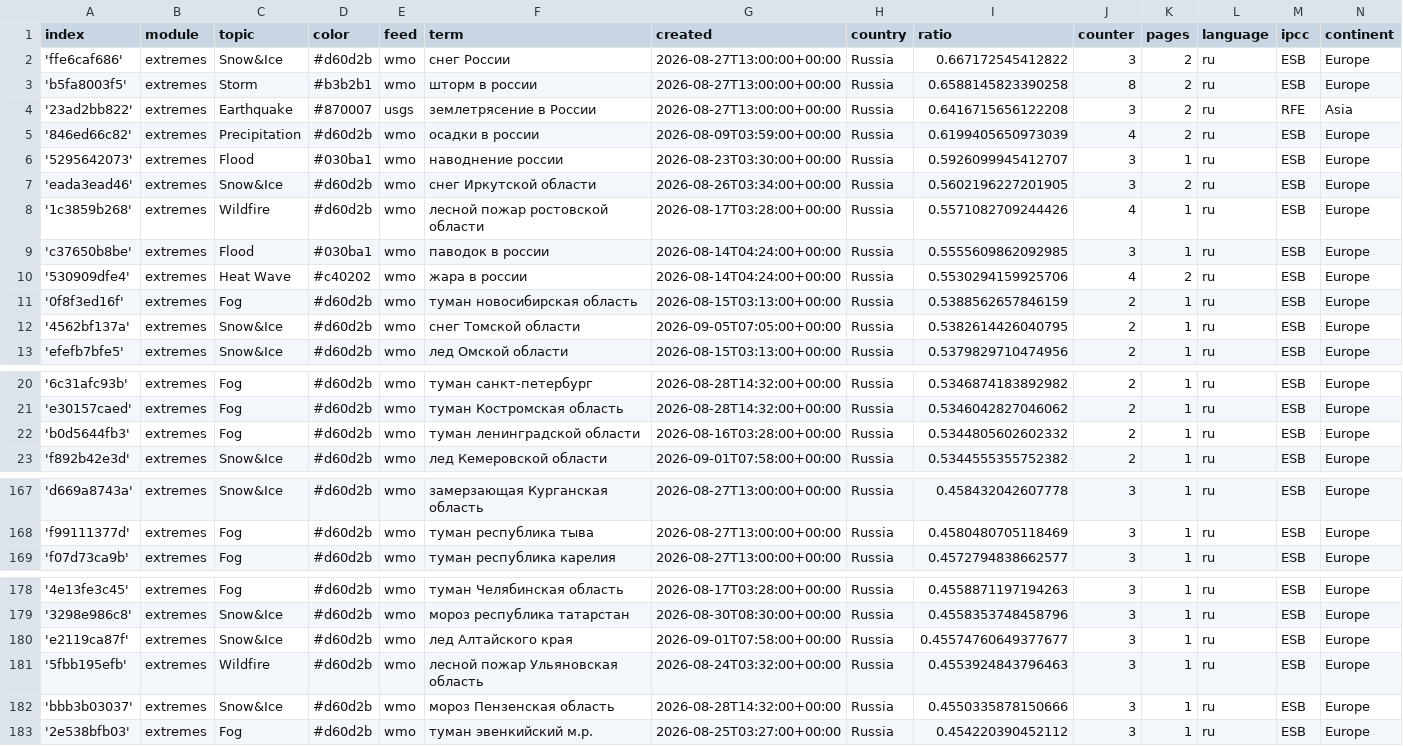
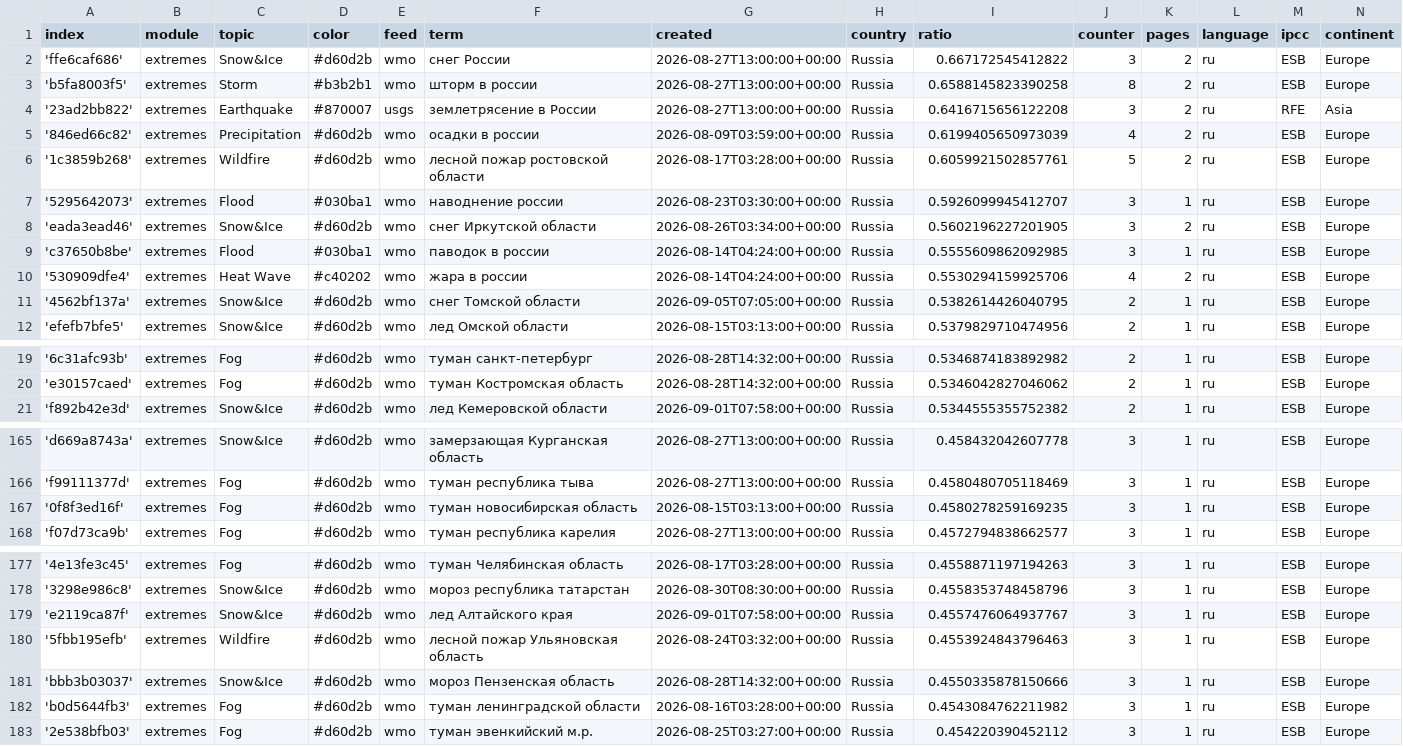
Before and after one commit to Leoniews/russianExtremes, a CSV file: terms.csv, drawn as a sheet; only a part is shown, gaps mark what is left out.

Commit message:
Commit from GitHub Actions (harvest:0.0)

```diff
--- a/terms.csv
+++ b/terms.csv
@@ -5,8 +5,7 @@ index,module,topic,color,feed,term,created,country,ratio,counter,pages,language,
 '846ed66c82',extremes,Precipitation,#d60d2b,wmo,осадки в россии,2026-08-09T03:59:00+00:00,Russia,0.6199405650973039,4,2,ru,ESB,Europe
+'1c3859b268',extremes,Wildfire,#d60d2b,wmo,лесной пожар ростовской области,2026-08-17T03:28:00+00:00,Russia,0.6059921502857761,5,2,ru,ESB,Europe
 '5295642073',extremes,Flood,#030ba1,wmo,наводнение россии,2026-08-23T03:30:00+00:00,Russia,0.5926099945412707,3,1,ru,ESB,Europe
 'eada3ead46',extremes,Snow&Ice,#d60d2b,wmo,снег Иркутской области,2026-08-26T03:34:00+00:00,Russia,0.5602196227201905,3,2,ru,ESB,Europe
-'1c3859b268',extremes,Wildfire,#d60d2b,wmo,лесной пожар ростовской области,2026-08-17T03:28:00+00:00,Russia,0.5571082709244426,4,1,ru,ESB,Europe
 'c37650b8be',extremes,Flood,#030ba1,wmo,паводок в россии,2026-08-14T04:24:00+00:00,Russia,0.5555609862092985,3,1,ru,ESB,Europe
 '530909dfe4',extremes,Heat Wave,#c40202,wmo,жара в россии,2026-08-14T04:24:00+00:00,Russia,0.5530294159925706,4,2,ru,ESB,Europe
-'0f8f3ed16f',extremes,Fog,#d60d2b,wmo,туман новосибирская область,2026-08-15T03:13:00+00:00,Russia,0.5388562657846159,2,1,ru,ESB,Europe
 '4562bf137a',extremes,Snow&Ice,#d60d2b,wmo,снег Томской области,2026-09-05T07:05:00+00:00,Russia,0.5382614426040795,2,1,ru,ESB,Europe
@@ -21,3 +20,2 @@ index,module,topic,color,feed,term,created,country,ratio,counter,pages,language,
 'e30157caed',extremes,Fog,#d60d2b,wmo,туман Костромская область,2026-08-28T14:32:00+00:00,Russia,0.5346042827046062,2,1,ru,ESB,Europe
-'b0d5644fb3',extremes,Fog,#d60d2b,wmo,туман ленинградской области,2026-08-16T03:28:00+00:00,Russia,0.5344805602602332,2,1,ru,ESB,Europe
 'f892b42e3d',extremes,Snow&Ice,#d60d2b,wmo,лед Кемеровской области,2026-09-01T07:58:00+00:00,Russia,0.5344555355752382,2,1,ru,ESB,Europe
@@ -168,2 +166,3 @@ index,module,topic,color,feed,term,created,country,ratio,counter,pages,language,
 'f99111377d',extremes,Fog,#d60d2b,wmo,туман республика тыва,2026-08-27T13:00:00+00:00,Russia,0.4580480705118469,3,1,ru,ESB,Europe
+'0f8f3ed16f',extremes,Fog,#d60d2b,wmo,туман новосибирская область,2026-08-15T03:13:00+00:00,Russia,0.4580278259169235,3,1,ru,ESB,Europe
 'f07d73ca9b',extremes,Fog,#d60d2b,wmo,туман республика карелия,2026-08-27T13:00:00+00:00,Russia,0.4572794838662577,3,1,ru,ESB,Europe
@@ -179,5 +178,6 @@ index,module,topic,color,feed,term,created,country,ratio,counter,pages,language,
 '3298e986c8',extremes,Snow&Ice,#d60d2b,wmo,мороз республика татарстан,2026-08-30T08:30:00+00:00,Russia,0.4558353748458796,3,1,ru,ESB,Europe
-'e2119ca87f',extremes,Snow&Ice,#d60d2b,wmo,лед Алтайского края,2026-09-01T07:58:00+00:00,Russia,0.45574760649377677,3,1,ru,ESB,Europe
+'e2119ca87f',extremes,Snow&Ice,#d60d2b,wmo,лед Алтайского края,2026-09-01T07:58:00+00:00,Russia,0.4557476064937767,3,1,ru,ESB,Europe
 '5fbb195efb',extremes,Wildfire,#d60d2b,wmo,лесной пожар Ульяновская область,2026-08-24T03:32:00+00:00,Russia,0.4553924843796463,3,1,ru,ESB,Europe
 'bbb3b03037',extremes,Snow&Ice,#d60d2b,wmo,мороз Пензенская область,2026-08-28T14:32:00+00:00,Russia,0.4550335878150666,3,1,ru,ESB,Europe
+'b0d5644fb3',extremes,Fog,#d60d2b,wmo,туман ленинградской области,2026-08-16T03:28:00+00:00,Russia,0.4543084762211982,3,1,ru,ESB,Europe
 '2e538bfb03',extremes,Fog,#d60d2b,wmo,туман эвенкийский м.р.,2026-08-25T03:27:00+00:00,Russia,0.454220390452112,3,1,ru,ESB,Europe
```
